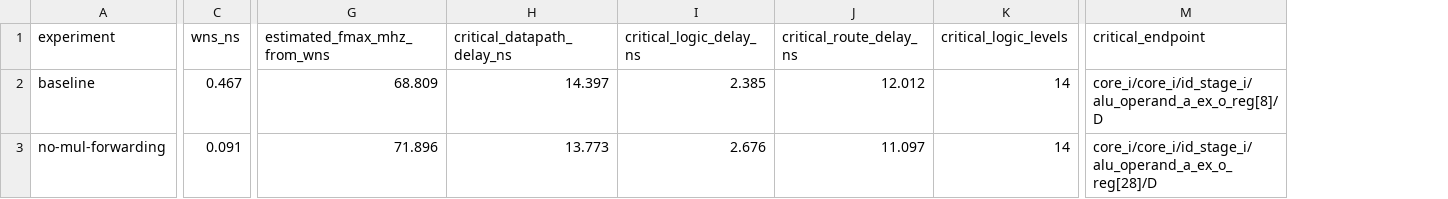
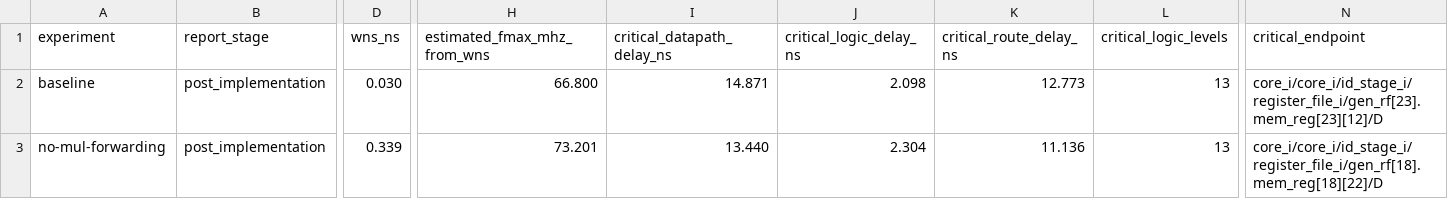
Before and after one commit to ACrispyCookie/ECE494-Microprocessor-Design, a CSV file: reports/summary/timing_metrics.csv, drawn as a sheet; only a part is shown, gaps mark what is left out; addresses are those after the commit; the diff covers the shown part only; the diff names each change by its address in the sheet, - before the commit and + after, or states it on an @@ line.

```diff
--- a/reports/summary/timing_metrics.csv
+++ b/reports/summary/timing_metrics.csv
+column B (report_stage), rows 2-3: post_implementation | post_implementation
-D2 (wns_ns): 0.467
+D2 (wns_ns): 0.030
-H2 (estimated_fmax_mhz_from_wns): 68.809
+H2 (estimated_fmax_mhz_from_wns): 66.800
-I2 (critical_datapath_delay_ns): 14.397
+I2 (critical_datapath_delay_ns): 14.871
-J2 (critical_logic_delay_ns): 2.385
+J2 (critical_logic_delay_ns): 2.098
-K2 (critical_route_delay_ns): 12.012
+K2 (critical_route_delay_ns): 12.773
-L2:L3 (critical_logic_levels): 14
+L2:L3 (critical_logic_levels): 13
-N2 (critical_endpoint): core_i/core_i/id_stage_i/alu_operand_a_ex_o_reg[8]/D
+N2 (critical_endpoint): core_i/core_i/id_stage_i/register_file_i/gen_rf[23].mem_reg[23][12]/D
-D3 (wns_ns): 0.091
+D3 (wns_ns): 0.339
-H3 (estimated_fmax_mhz_from_wns): 71.896
+H3 (estimated_fmax_mhz_from_wns): 73.201
-I3 (critical_datapath_delay_ns): 13.773
+I3 (critical_datapath_delay_ns): 13.440
-J3 (critical_logic_delay_ns): 2.676
+J3 (critical_logic_delay_ns): 2.304
-K3 (critical_route_delay_ns): 11.097
+K3 (critical_route_delay_ns): 11.136
-N3 (critical_endpoint): core_i/core_i/id_stage_i/alu_operand_a_ex_o_reg[28]/D
+N3 (critical_endpoint): core_i/core_i/id_stage_i/register_file_i/gen_rf[18].mem_reg[18][22]/D
```
Also changed, not shown: 1 edited cell elsewhere in this file, reports/summary/path_distribution.csv, reports/summary/utilization_compare.csv, 19 other files.
